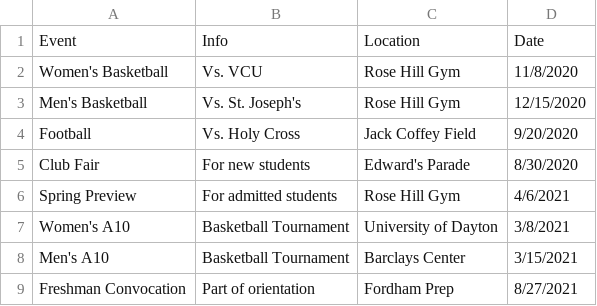
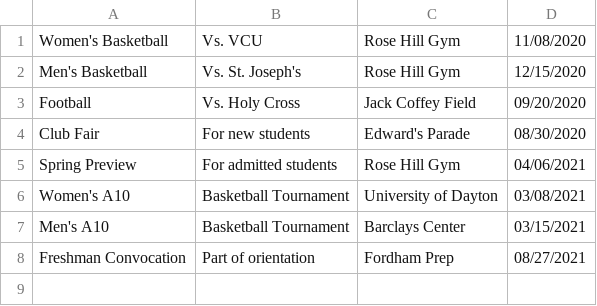
Before and after one commit to mclarty3/band-event-manager, a CSV file: app/src/main/res/raw/events_data.csv, drawn as a sheet.

Commit message:
enable event list readIn

```diff
--- a/app/src/main/res/raw/events_data.csv
+++ b/app/src/main/res/raw/events_data.csv
@@ -1,9 +1,8 @@
-Event,Info,Location,Date
-Women's Basketball,Vs. VCU,Rose Hill Gym,11/8/2020
+Women's Basketball,Vs. VCU,Rose Hill Gym,11/08/2020
 Men's Basketball,Vs. St. Joseph's,Rose Hill Gym,12/15/2020
-Football,Vs. Holy Cross,Jack Coffey Field,9/20/2020
-Club Fair,For new students,Edward's Parade,8/30/2020
-Spring Preview,For admitted students,Rose Hill Gym,4/6/2021
-Women's A10 ,Basketball Tournament,University of Dayton,3/8/2021
-Men's A10,Basketball Tournament,Barclays Center,3/15/2021
-Freshman Convocation,Part of orientation,Fordham Prep,8/27/2021
+Football,Vs. Holy Cross,Jack Coffey Field,09/20/2020
+Club Fair,For new students,Edward's Parade,08/30/2020
+Spring Preview,For admitted students,Rose Hill Gym,04/06/2021
+Women's A10 ,Basketball Tournament,University of Dayton,03/08/2021
+Men's A10,Basketball Tournament,Barclays Center,03/15/2021
+Freshman Convocation,Part of orientation,Fordham Prep,08/27/2021
```
Also changed, not shown: 3 other files.
